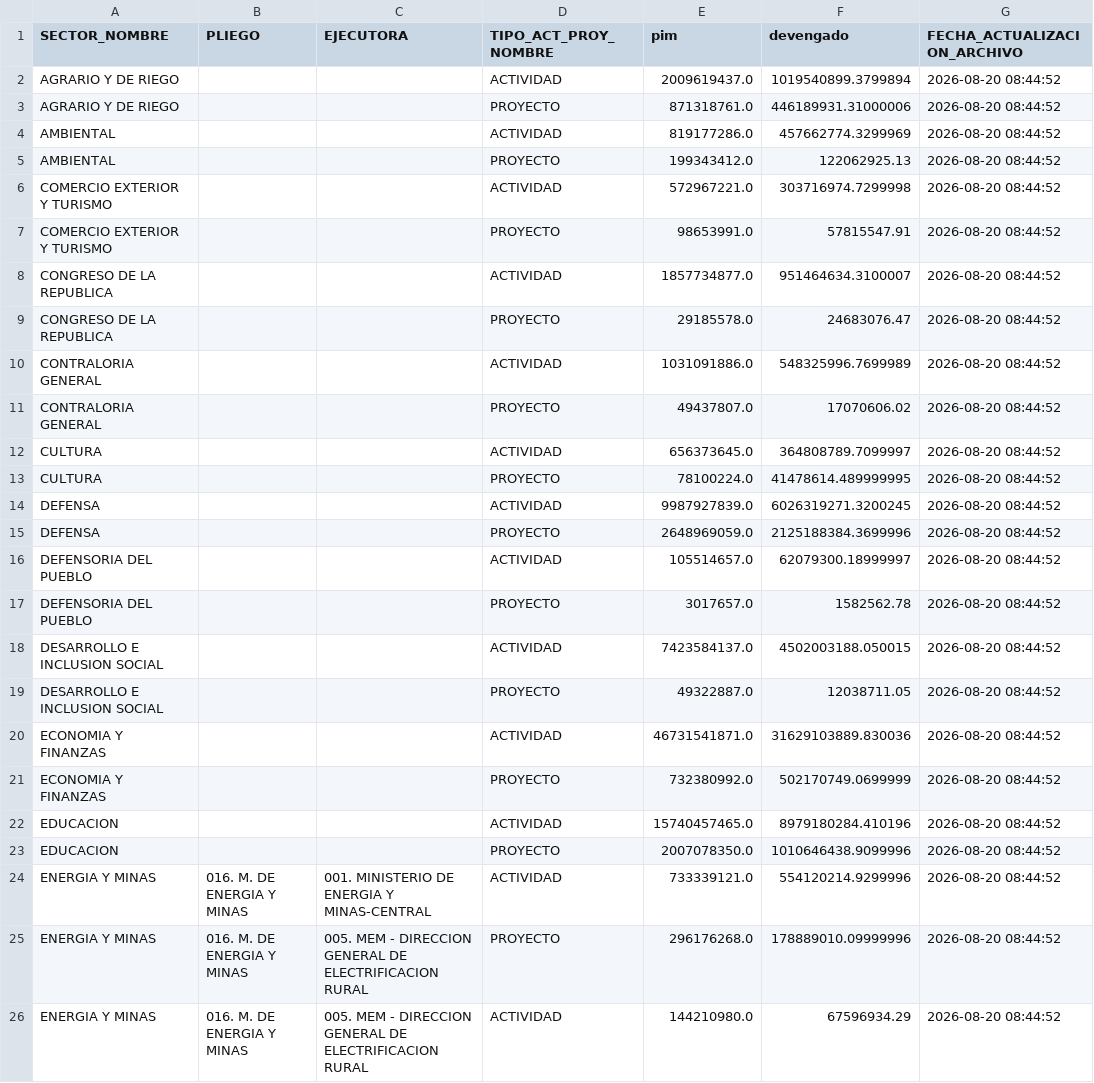
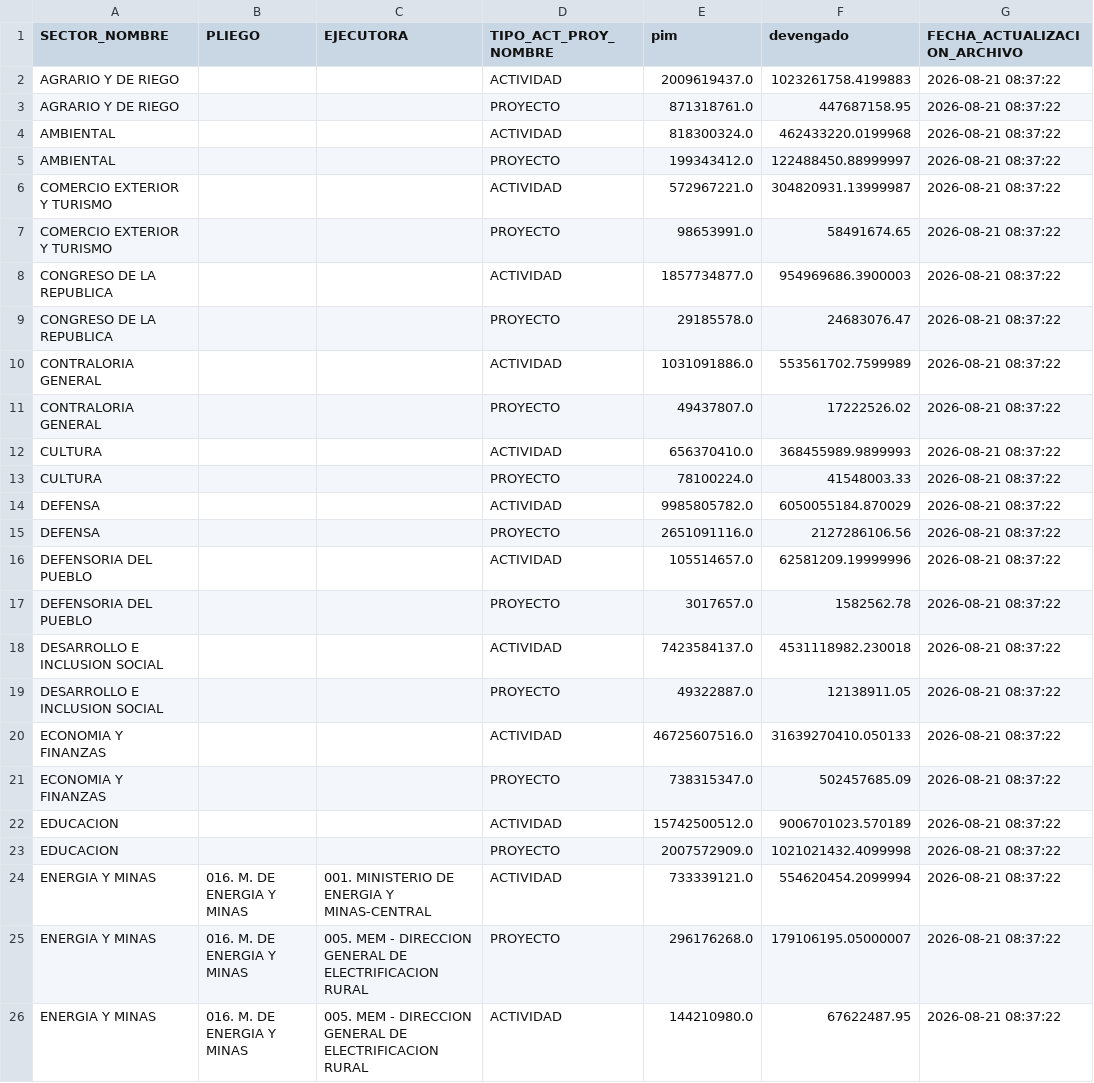
Before and after one commit to WaaRyuk/mef-gasto-diario-minem, a CSV file: output/energia_minas_resumen.csv, drawn as a sheet; only a part is shown; the diff covers the shown part only.

```diff
--- a/output/energia_minas_resumen.csv
+++ b/output/energia_minas_resumen.csv
@@ -1,26 +1,26 @@
 SECTOR_NOMBRE,PLIEGO,EJECUTORA,TIPO_ACT_PROY_NOMBRE,pim,devengado,FECHA_ACTUALIZACION_ARCHIVO
-AGRARIO Y DE RIEGO,,,ACTIVIDAD,2009619437.0,1019540899.3799894,2026-08-20 08:44:52
-AGRARIO Y DE RIEGO,,,PROYECTO,871318761.0,446189931.31000006,2026-08-20 08:44:52
-AMBIENTAL,,,ACTIVIDAD,819177286.0,457662774.3299969,2026-08-20 08:44:52
-AMBIENTAL,,,PROYECTO,199343412.0,122062925.13,2026-08-20 08:44:52
-COMERCIO EXTERIOR Y TURISMO,,,ACTIVIDAD,572967221.0,303716974.7299998,2026-08-20 08:44:52
-COMERCIO EXTERIOR Y TURISMO,,,PROYECTO,98653991.0,57815547.91,2026-08-20 08:44:52
-CONGRESO DE LA REPUBLICA,,,ACTIVIDAD,1857734877.0,951464634.3100007,2026-08-20 08:44:52
-CONGRESO DE LA REPUBLICA,,,PROYECTO,29185578.0,24683076.47,2026-08-20 08:44:52
-CONTRALORIA GENERAL,,,ACTIVIDAD,1031091886.0,548325996.7699989,2026-08-20 08:44:52
-CONTRALORIA GENERAL,,,PROYECTO,49437807.0,17070606.02,2026-08-20 08:44:52
-CULTURA,,,ACTIVIDAD,656373645.0,364808789.7099997,2026-08-20 08:44:52
-CULTURA,,,PROYECTO,78100224.0,41478614.489999995,2026-08-20 08:44:52
-DEFENSA,,,ACTIVIDAD,9987927839.0,6026319271.3200245,2026-08-20 08:44:52
-DEFENSA,,,PROYECTO,2648969059.0,2125188384.3699996,2026-08-20 08:44:52
-DEFENSORIA DEL PUEBLO,,,ACTIVIDAD,105514657.0,62079300.18999997,2026-08-20 08:44:52
-DEFENSORIA DEL PUEBLO,,,PROYECTO,3017657.0,1582562.78,2026-08-20 08:44:52
-DESARROLLO E INCLUSION SOCIAL,,,ACTIVIDAD,7423584137.0,4502003188.050015,2026-08-20 08:44:52
-DESARROLLO E INCLUSION SOCIAL,,,PROYECTO,49322887.0,12038711.05,2026-08-20 08:44:52
-ECONOMIA Y FINANZAS,,,ACTIVIDAD,46731541871.0,31629103889.830036,2026-08-20 08:44:52
-ECONOMIA Y FINANZAS,,,PROYECTO,732380992.0,502170749.0699999,2026-08-20 08:44:52
-EDUCACION,,,ACTIVIDAD,15740457465.0,8979180284.410196,2026-08-20 08:44:52
-EDUCACION,,,PROYECTO,2007078350.0,1010646438.9099996,2026-08-20 08:44:52
-ENERGIA Y MINAS,016. M. DE ENERGIA Y MINAS,001. MINISTERIO DE ENERGIA Y MINAS-CENTRAL,ACTIVIDAD,733339121.0,554120214.9299996,2026-08-20 08:44:52
-ENERGIA Y MINAS,016. M. DE ENERGIA Y MINAS,005. MEM - DIRECCION GENERAL DE ELECTRIFICACION RURAL,PROYECTO,296176268.0,178889010.09999996,2026-08-20 08:44:52
-ENERGIA Y MINAS,016. M. DE ENERGIA Y MINAS,005. MEM - DIRECCION GENERAL DE ELECTRIFICACION RURAL,ACTIVIDAD,144210980.0,67596934.29,2026-08-20 08:44:52
+AGRARIO Y DE RIEGO,,,ACTIVIDAD,2009619437.0,1023261758.4199883,2026-08-21 08:37:22
+AGRARIO Y DE RIEGO,,,PROYECTO,871318761.0,447687158.95,2026-08-21 08:37:22
+AMBIENTAL,,,ACTIVIDAD,818300324.0,462433220.0199968,2026-08-21 08:37:22
+AMBIENTAL,,,PROYECTO,199343412.0,122488450.88999997,2026-08-21 08:37:22
+COMERCIO EXTERIOR Y TURISMO,,,ACTIVIDAD,572967221.0,304820931.13999987,2026-08-21 08:37:22
+COMERCIO EXTERIOR Y TURISMO,,,PROYECTO,98653991.0,58491674.65,2026-08-21 08:37:22
+CONGRESO DE LA REPUBLICA,,,ACTIVIDAD,1857734877.0,954969686.3900003,2026-08-21 08:37:22
+CONGRESO DE LA REPUBLICA,,,PROYECTO,29185578.0,24683076.47,2026-08-21 08:37:22
+CONTRALORIA GENERAL,,,ACTIVIDAD,1031091886.0,553561702.7599989,2026-08-21 08:37:22
+CONTRALORIA GENERAL,,,PROYECTO,49437807.0,17222526.02,2026-08-21 08:37:22
+CULTURA,,,ACTIVIDAD,656370410.0,368455989.9899993,2026-08-21 08:37:22
+CULTURA,,,PROYECTO,78100224.0,41548003.33,2026-08-21 08:37:22
+DEFENSA,,,ACTIVIDAD,9985805782.0,6050055184.870029,2026-08-21 08:37:22
+DEFENSA,,,PROYECTO,2651091116.0,2127286106.56,2026-08-21 08:37:22
+DEFENSORIA DEL PUEBLO,,,ACTIVIDAD,105514657.0,62581209.19999996,2026-08-21 08:37:22
+DEFENSORIA DEL PUEBLO,,,PROYECTO,3017657.0,1582562.78,2026-08-21 08:37:22
+DESARROLLO E INCLUSION SOCIAL,,,ACTIVIDAD,7423584137.0,4531118982.230018,2026-08-21 08:37:22
+DESARROLLO E INCLUSION SOCIAL,,,PROYECTO,49322887.0,12138911.05,2026-08-21 08:37:22
+ECONOMIA Y FINANZAS,,,ACTIVIDAD,46725607516.0,31639270410.050133,2026-08-21 08:37:22
+ECONOMIA Y FINANZAS,,,PROYECTO,738315347.0,502457685.09,2026-08-21 08:37:22
+EDUCACION,,,ACTIVIDAD,15742500512.0,9006701023.570189,2026-08-21 08:37:22
+EDUCACION,,,PROYECTO,2007572909.0,1021021432.4099998,2026-08-21 08:37:22
+ENERGIA Y MINAS,016. M. DE ENERGIA Y MINAS,001. MINISTERIO DE ENERGIA Y MINAS-CENTRAL,ACTIVIDAD,733339121.0,554620454.2099994,2026-08-21 08:37:22
+ENERGIA Y MINAS,016. M. DE ENERGIA Y MINAS,005. MEM - DIRECCION GENERAL DE ELECTRIFICACION RURAL,PROYECTO,296176268.0,179106195.05000007,2026-08-21 08:37:22
+ENERGIA Y MINAS,016. M. DE ENERGIA Y MINAS,005. MEM - DIRECCION GENERAL DE ELECTRIFICACION RURAL,ACTIVIDAD,144210980.0,67622487.95,2026-08-21 08:37:22
```
Also changed, not shown: 82 edited cells elsewhere in this file.
